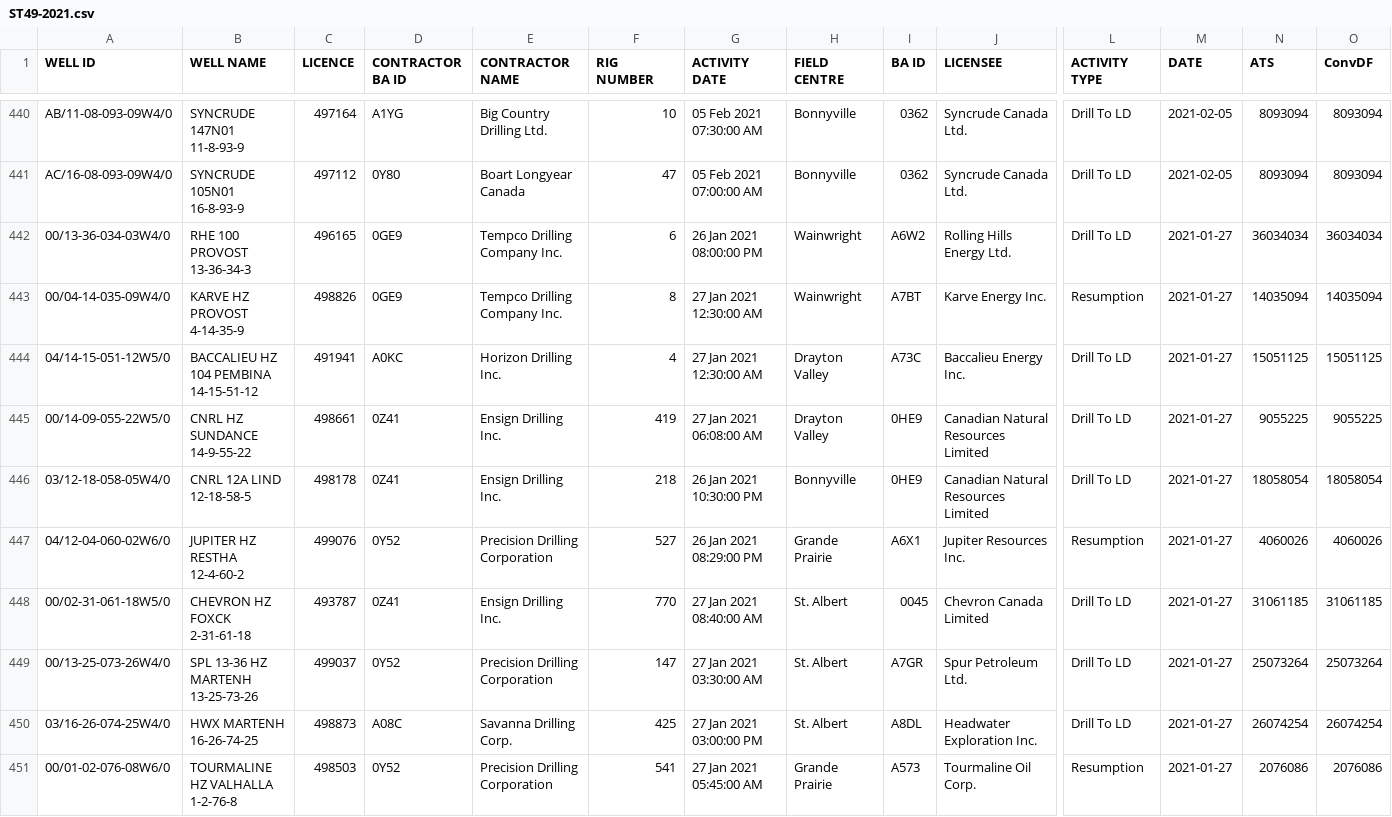
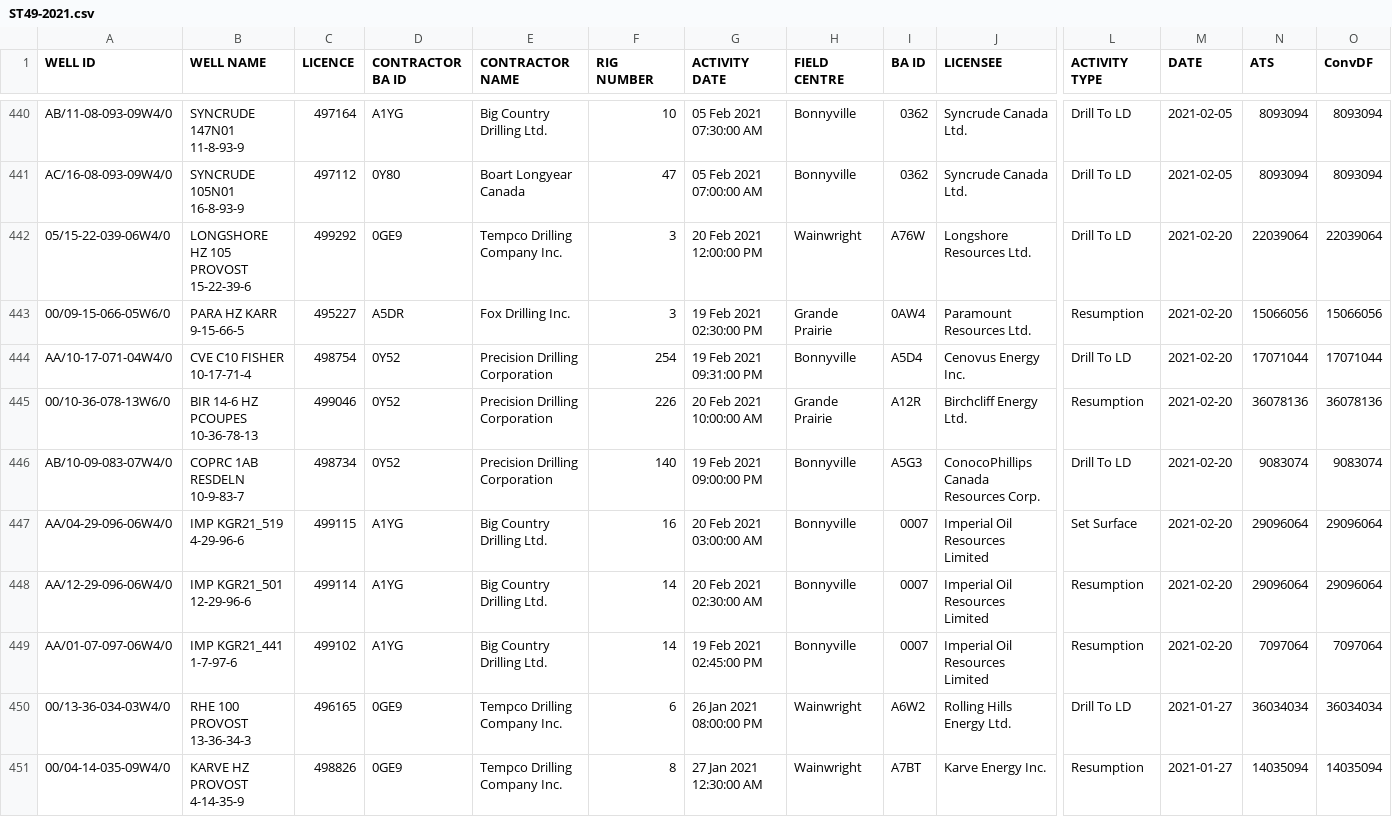
Before and after one commit to jojayaro/Exploration_Data_Container, a CSV file: ST49-2021.csv, drawn as a sheet; only a part is shown, gaps mark what is left out; the shorter side is filled out with more unchanged rows; rows hold the shown columns only; the diff names each change by its address in the sheet, - before the commit and + after, or states it on an @@ line.

Commit message:
Update CSV with Daily Data

```diff
--- a/ST49-2021.csv
+++ b/ST49-2021.csv
+row 442: 05/15-22-039-06W4/0 | LONGSHORE HZ 105 PROVOST 15-22-39-6 | 499292 | 0GE9 | Tempco Drilling Company Inc. | 3 | 20 Feb 2021 12:00:00 PM | Wainwright | A76W | Longshore Resources Ltd. | Drill To LD | 2021-02-20 | 22039064 | 22039064
+row 443: 00/09-15-066-05W6/0 | PARA HZ KARR 9-15-66-5 | 495227 | A5DR | Fox Drilling Inc. | 3 | 19 Feb 2021 02:30:00 PM | Grande Prairie | 0AW4 | Paramount Resources Ltd. | Resumption | 2021-02-20 | 15066056 | 15066056
+row 444: AA/10-17-071-04W4/0 | CVE C10 FISHER 10-17-71-4 | 498754 | 0Y52 | Precision Drilling Corporation | 254 | 19 Feb 2021 09:31:00 PM | Bonnyville | A5D4 | Cenovus Energy Inc. | Drill To LD | 2021-02-20 | 17071044 | 17071044
+row 445: 00/10-36-078-13W6/0 | BIR 14-6 HZ PCOUPES 10-36-78-13 | 499046 | 0Y52 | Precision Drilling Corporation | 226 | 20 Feb 2021 10:00:00 AM | Grande Prairie | A12R | Birchcliff Energy Ltd. | Resumption | 2021-02-20 | 36078136 | 36078136
+row 446: AB/10-09-083-07W4/0 | COPRC 1AB RESDELN 10-9-83-7 | 498734 | 0Y52 | Precision Drilling Corporation | 140 | 19 Feb 2021 09:00:00 PM | Bonnyville | A5G3 | ConocoPhillips Canada Resources Corp. | Drill To LD | 2021-02-20 | 9083074 | 9083074
+row 447: AA/04-29-096-06W4/0 | IMP KGR21_519 4-29-96-6 | 499115 | A1YG | Big Country Drilling Ltd. | 16 | 20 Feb 2021 03:00:00 AM | Bonnyville | 0007 | Imperial Oil Resources Limited | Set Surface | 2021-02-20 | 29096064 | 29096064
+row 448: AA/12-29-096-06W4/0 | IMP KGR21_501 12-29-96-6 | 499114 | A1YG | Big Country Drilling Ltd. | 14 | 20 Feb 2021 02:30:00 AM | Bonnyville | 0007 | Imperial Oil Resources Limited | Resumption | 2021-02-20 | 29096064 | 29096064
+row 449: AA/01-07-097-06W4/0 | IMP KGR21_441 1-7-97-6 | 499102 | A1YG | Big Country Drilling Ltd. | 14 | 19 Feb 2021 02:45:00 PM | Bonnyville | 0007 | Imperial Oil Resources Limited | Resumption | 2021-02-20 | 7097064 | 7097064
```
